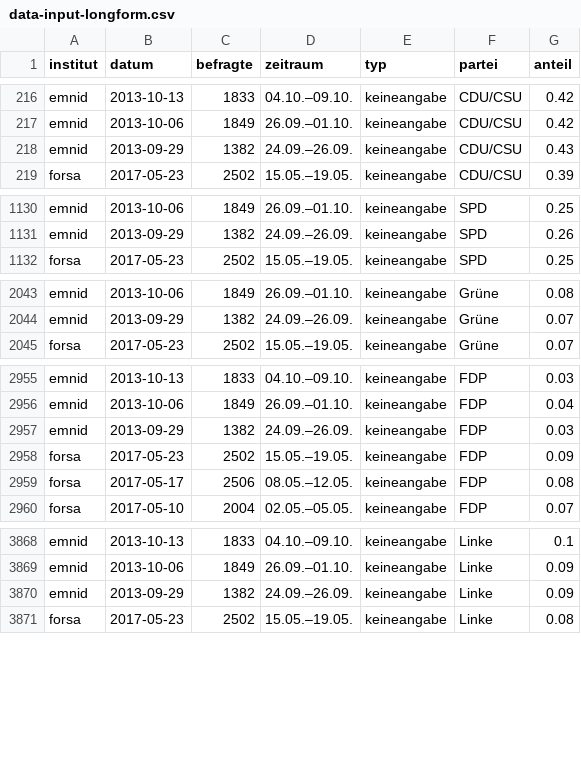
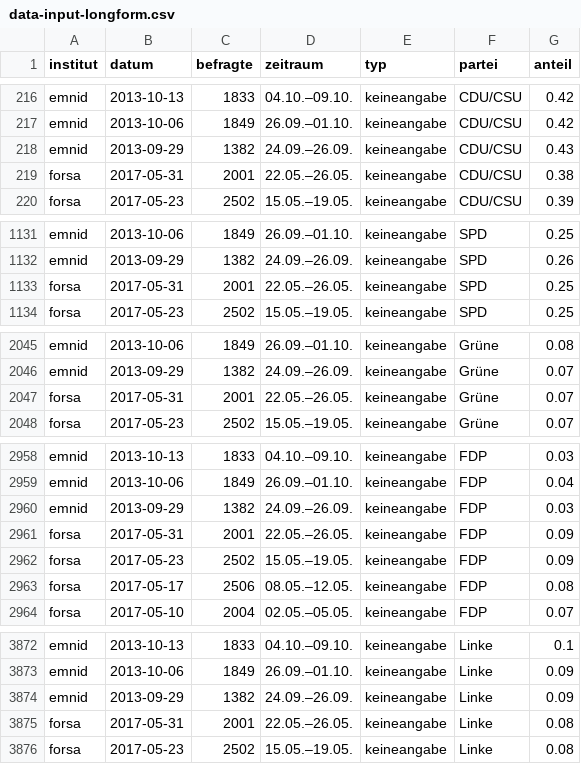
Before and after one commit to sueddeutsche/gen-better-polls, a CSV file: output/data-input-longform.csv, drawn as a sheet; only a part is shown, gaps mark what is left out; the diff covers the shown part only.

```diff
--- a/output/data-input-longform.csv
+++ b/output/data-input-longform.csv
@@ -218,2 +218,3 @@ emnid,2013-10-06,1849,26.09.–01.10.,keineangabe,CDU/CSU,0.42
 emnid,2013-09-29,1382,24.09.–26.09.,keineangabe,CDU/CSU,0.43
+forsa,2017-05-31,2001,22.05.–26.05.,keineangabe,CDU/CSU,0.38
 forsa,2017-05-23,2502,15.05.–19.05.,keineangabe,CDU/CSU,0.39
@@ -1131,2 +1132,3 @@ emnid,2013-10-06,1849,26.09.–01.10.,keineangabe,SPD,0.25
 emnid,2013-09-29,1382,24.09.–26.09.,keineangabe,SPD,0.26
+forsa,2017-05-31,2001,22.05.–26.05.,keineangabe,SPD,0.25
 forsa,2017-05-23,2502,15.05.–19.05.,keineangabe,SPD,0.25
@@ -2044,2 +2046,3 @@ emnid,2013-10-06,1849,26.09.–01.10.,keineangabe,Grüne,0.08
 emnid,2013-09-29,1382,24.09.–26.09.,keineangabe,Grüne,0.07
+forsa,2017-05-31,2001,22.05.–26.05.,keineangabe,Grüne,0.07
 forsa,2017-05-23,2502,15.05.–19.05.,keineangabe,Grüne,0.07
@@ -2957,2 +2960,3 @@ emnid,2013-10-06,1849,26.09.–01.10.,keineangabe,FDP,0.04
 emnid,2013-09-29,1382,24.09.–26.09.,keineangabe,FDP,0.03
+forsa,2017-05-31,2001,22.05.–26.05.,keineangabe,FDP,0.09
 forsa,2017-05-23,2502,15.05.–19.05.,keineangabe,FDP,0.09
@@ -3870,2 +3874,3 @@ emnid,2013-10-06,1849,26.09.–01.10.,keineangabe,Linke,0.09
 emnid,2013-09-29,1382,24.09.–26.09.,keineangabe,Linke,0.09
+forsa,2017-05-31,2001,22.05.–26.05.,keineangabe,Linke,0.08
 forsa,2017-05-23,2502,15.05.–19.05.,keineangabe,Linke,0.08
```
Also changed, not shown: 4 added rows elsewhere in this file, output/data-rolling-average-and-error.csv.
